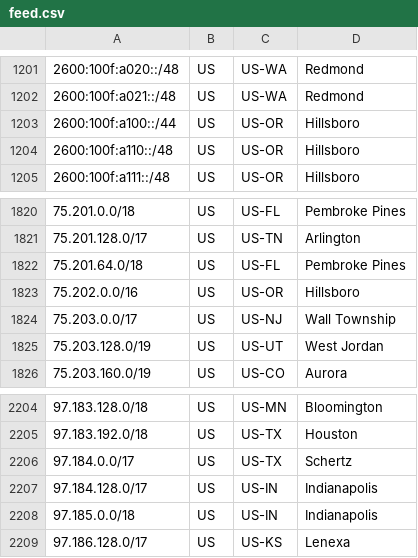
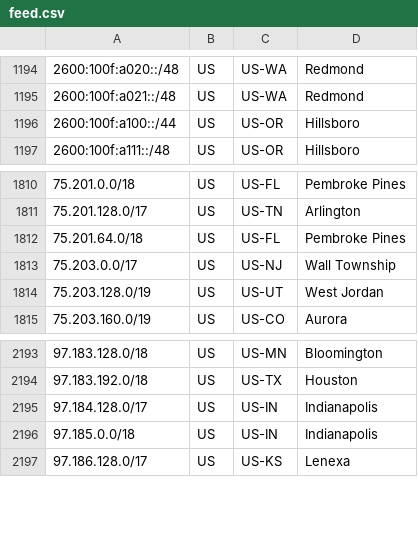
Before and after one commit to Verizon/verizon-geofeed, a CSV file: feed.csv, drawn as a sheet; only a part is shown, gaps mark what is left out; the diff covers the shown part only; the diff names each change by its address in the sheet, - before the commit and + after, or states it on an @@ line.

```diff
--- a/feed.csv
+++ b/feed.csv
-row 1204: 2600:100f:a110::/48 | US | US-OR | Hillsboro
-row 1823: 75.202.0.0/16 | US | US-OR | Hillsboro
-row 2206: 97.184.0.0/17 | US | US-TX | Schertz
```
Also changed, not shown: 9 removed rows elsewhere in this file, 1 other file.
